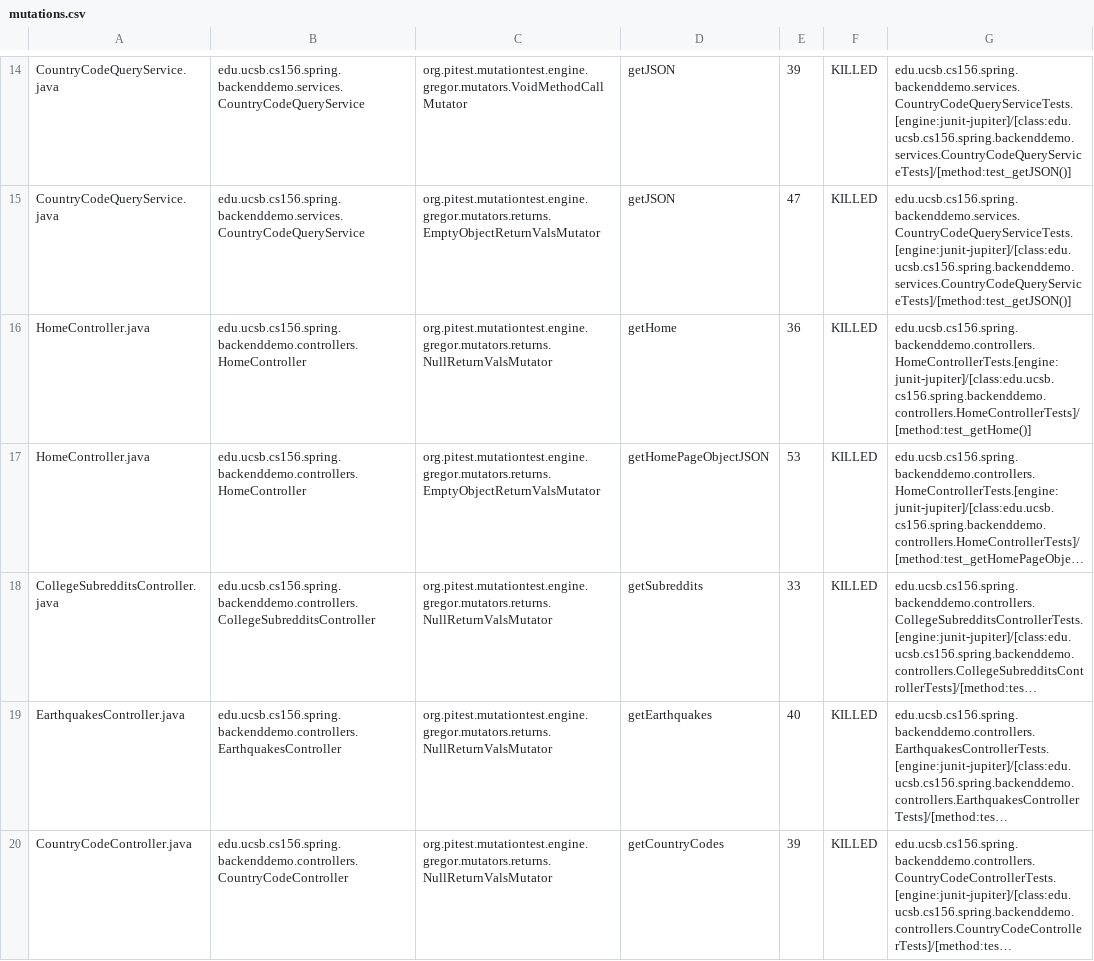
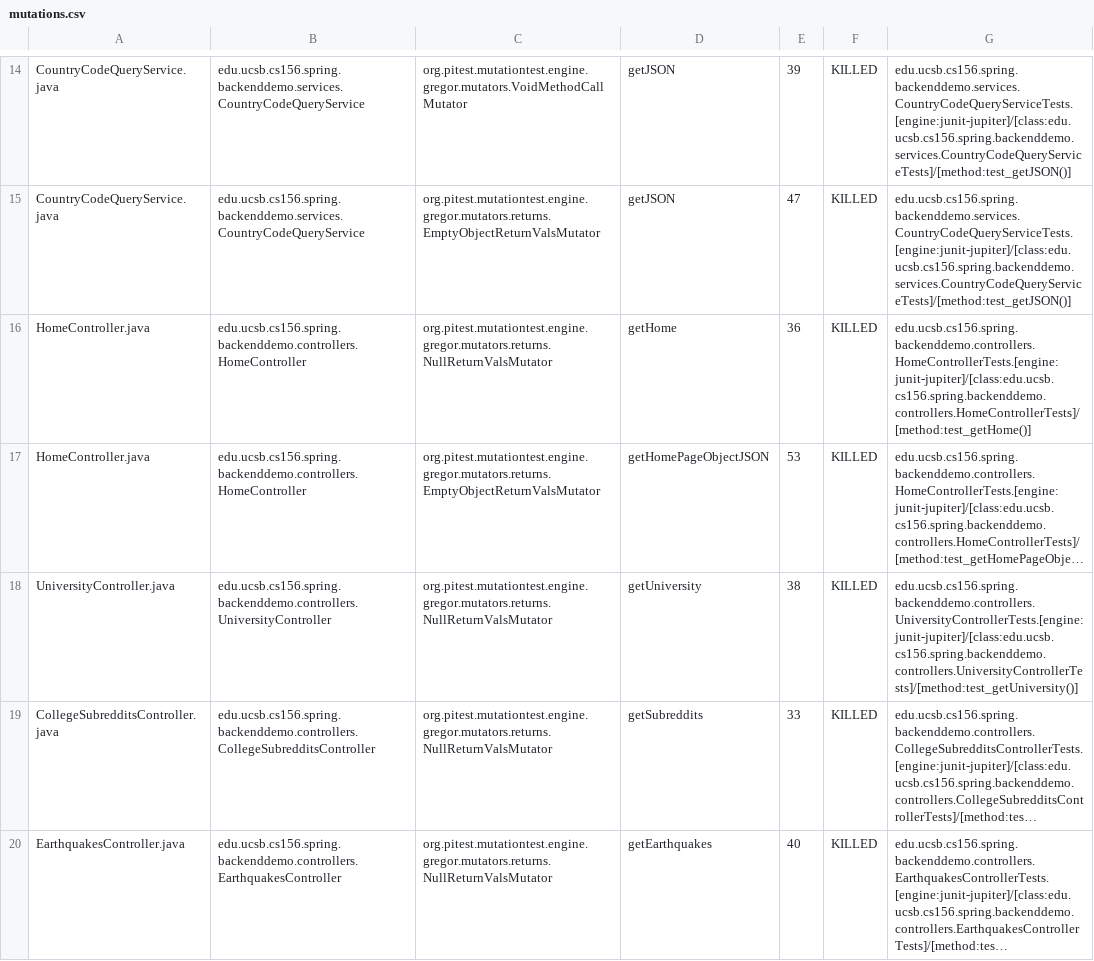
Before and after one commit to ucsb-cs156-f23/team01-f23-6pm-3, a CSV file: pitest/mutations.csv, drawn as a sheet; only a part is shown, gaps mark what is left out; the shorter side is filled out with more unchanged rows; long unchanged cells end in …; the diff names each change by its address in the sheet, - before the commit and + after, or states it on an @@ line.

Commit message:
Deploying to gh-pages from @ ucsb-cs156-f23/team01-f23-6pm-3@aa5695e83f4d75d35354c164a4cb6fb7800e9708 🚀

```diff
--- a/pitest/mutations.csv
+++ b/pitest/mutations.csv
+row 18: UniversityController.java | edu.ucsb.cs156.spring.backenddemo.controllers.UniversityController | org.pitest.mutationtest.engine.gregor.mutators.returns.NullReturnValsMutator | getUniversity | 38 | KILLED | edu.ucsb.cs156.spring.backenddemo.controllers.UniversityControllerTests.[engine:junit-jupiter]/[class:edu.ucsb.cs156.spring.backenddemo.controllers.UniversityControllerTests]/[method:test_getUniversity()]
```
Also changed, not shown: 13 other files.
